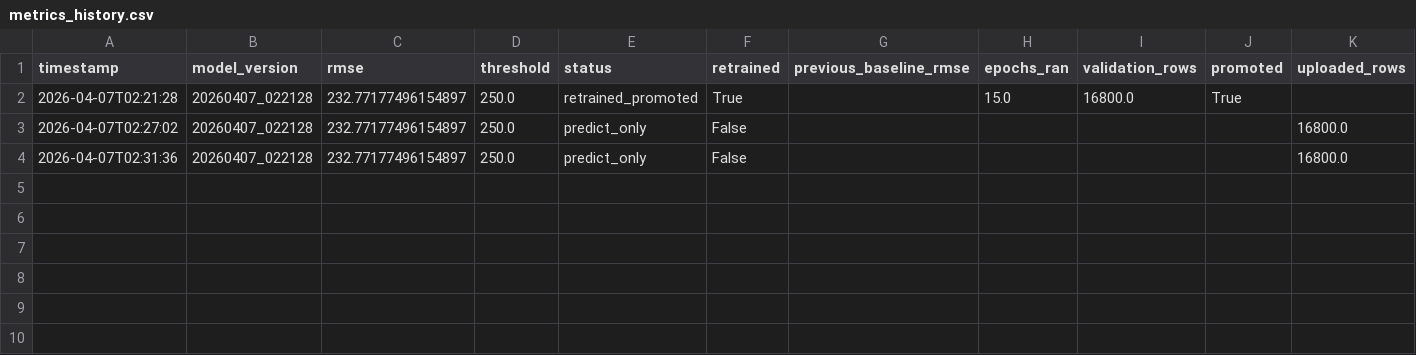
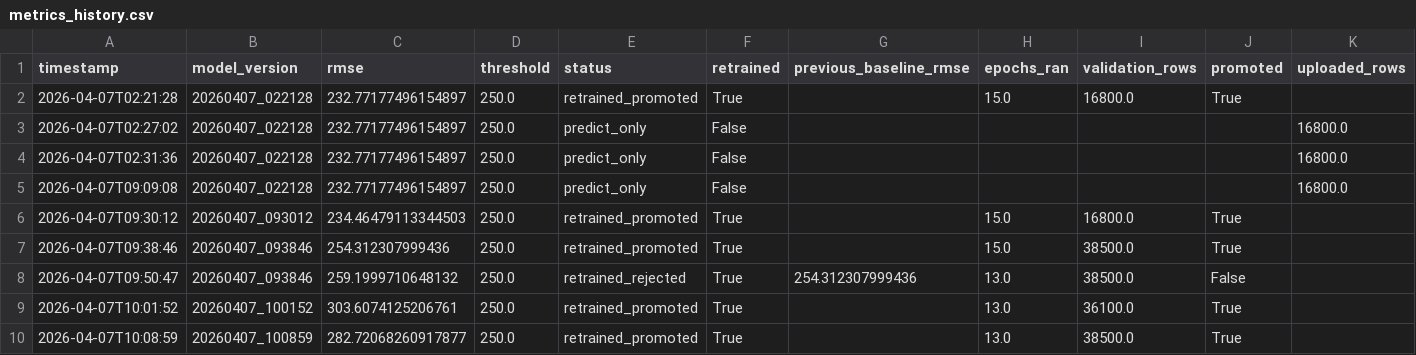
Before and after one commit to dksrkn/AIOps, a CSV file: artifacts/metrics_history.csv, drawn as a sheet; the diff names each change by its address in the sheet, - before the commit and + after, or states it on an @@ line.

Commit message:
advanced retrain

```diff
--- a/artifacts/metrics_history.csv
+++ b/artifacts/metrics_history.csv
+row 5: 2026-04-07T09:09:08 | 20260407_022128 | 232.77177496154897 | 250.0 | predict_only | False |  |  |  |  | 16800.0
+row 6: 2026-04-07T09:30:12 | 20260407_093012 | 234.46479113344503 | 250.0 | retrained_promoted | True |  | 15.0 | 16800.0 | True
+row 7: 2026-04-07T09:38:46 | 20260407_093846 | 254.312307999436 | 250.0 | retrained_promoted | True |  | 15.0 | 38500.0 | True
+row 8: 2026-04-07T09:50:47 | 20260407_093846 | 259.1999710648132 | 250.0 | retrained_rejected | True | 254.312307999436 | 13.0 | 38500.0 | False
+row 9: 2026-04-07T10:01:52 | 20260407_100152 | 303.6074125206761 | 250.0 | retrained_promoted | True |  | 13.0 | 36100.0 | True
+row 10: 2026-04-07T10:08:59 | 20260407_100859 | 282.72068260917877 | 250.0 | retrained_promoted | True |  | 13.0 | 38500.0 | True
```
Also changed, not shown: 26 other files.
